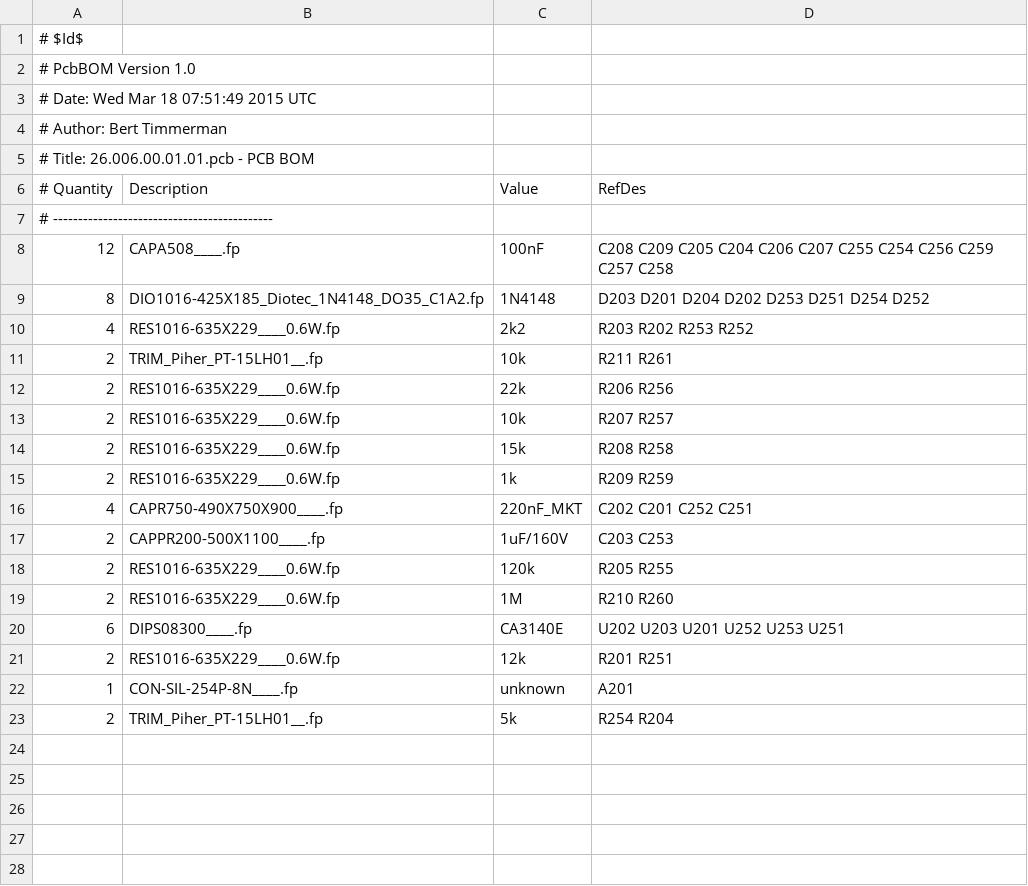
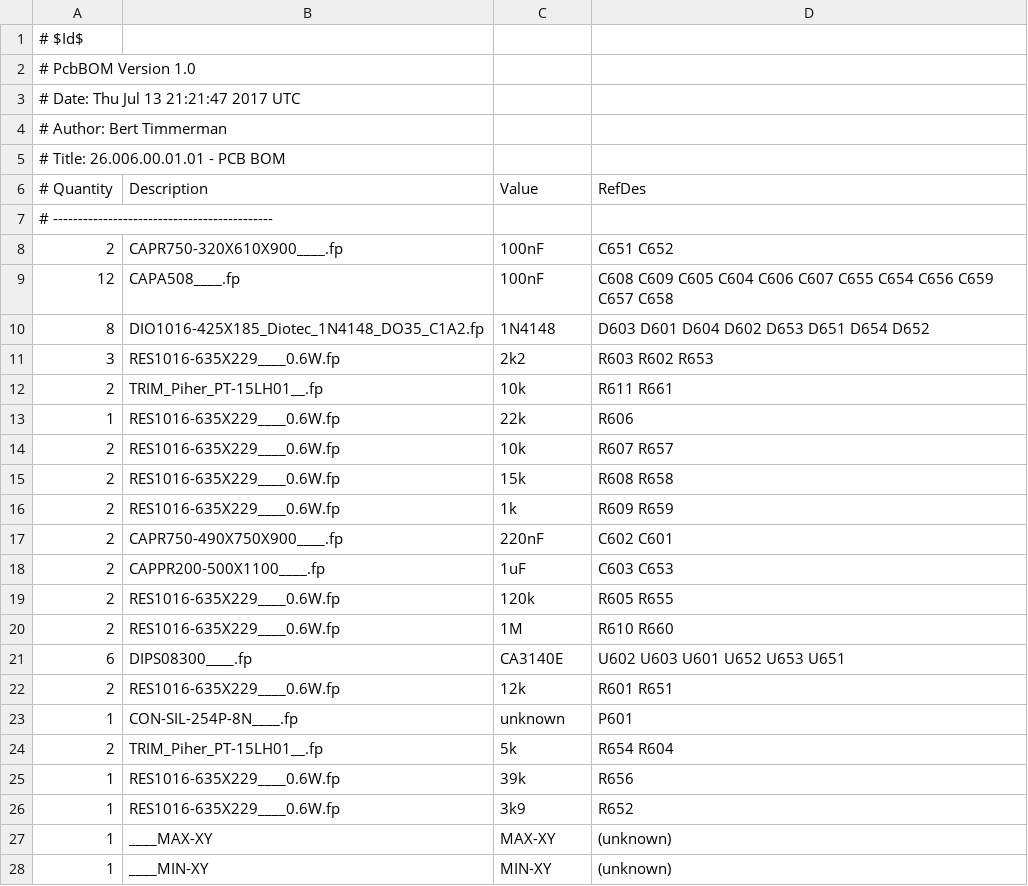
Before and after one commit to lambert/work, a CSV file: 26_Octave_Filter/electrical/pcb/fab/26.006.00.01.01.pcb.csv, drawn as a sheet.

```diff
--- a/26_Octave_Filter/electrical/pcb/fab/26.006.00.01.01.pcb.csv
+++ b/26_Octave_Filter/electrical/pcb/fab/26.006.00.01.01.pcb.csv
@@ -2,22 +2,27 @@
 # PcbBOM Version 1.0
-# Date: Wed Mar 18 07:51:49 2015 UTC
+# Date: Thu Jul 13 21:21:47 2017 UTC
 # Author: Bert Timmerman
-# Title: 26.006.00.01.01.pcb - PCB BOM
+# Title: 26.006.00.01.01 - PCB BOM
 # Quantity, Description, Value, RefDes
 # --------------------------------------------
-12,"CAPA508____.fp","100nF",C208 C209 C205 C204 C206 C207 C255 C254 C256 C259 C257 C258
-8,"DIO1016-425X185_Diotec_1N4148_DO35_C1A2.fp","1N4148",D203 D201 D204 D202 D253 D251 D254 D252
-4,"RES1016-635X229____0.6W.fp","2k2",R203 R202 R253 R252
-2,"TRIM_Piher_PT-15LH01__.fp","10k",R211 R261
-2,"RES1016-635X229____0.6W.fp","22k",R206 R256
-2,"RES1016-635X229____0.6W.fp","10k",R207 R257
-2,"RES1016-635X229____0.6W.fp","15k",R208 R258
-2,"RES1016-635X229____0.6W.fp","1k",R209 R259
-4,"CAPR750-490X750X900____.fp","220nF_MKT",C202 C201 C252 C251
-2,"CAPPR200-500X1100____.fp","1uF/160V",C203 C253
-2,"RES1016-635X229____0.6W.fp","120k",R205 R255
-2,"RES1016-635X229____0.6W.fp","1M",R210 R260
-6,"DIPS08300____.fp","CA3140E",U202 U203 U201 U252 U253 U251
-2,"RES1016-635X229____0.6W.fp","12k",R201 R251
-1,"CON-SIL-254P-8N____.fp","unknown",A201
-2,"TRIM_Piher_PT-15LH01__.fp","5k",R254 R204
+2,"CAPR750-320X610X900____.fp","100nF",C651 C652
+12,"CAPA508____.fp","100nF",C608 C609 C605 C604 C606 C607 C655 C654 C656 C659 C657 C658
+8,"DIO1016-425X185_Diotec_1N4148_DO35_C1A2.fp","1N4148",D603 D601 D604 D602 D653 D651 D654 D652
+3,"RES1016-635X229____0.6W.fp","2k2",R603 R602 R653
+2,"TRIM_Piher_PT-15LH01__.fp","10k",R611 R661
+1,"RES1016-635X229____0.6W.fp","22k",R606
+2,"RES1016-635X229____0.6W.fp","10k",R607 R657
+2,"RES1016-635X229____0.6W.fp","15k",R608 R658
+2,"RES1016-635X229____0.6W.fp","1k",R609 R659
+2,"CAPR750-490X750X900____.fp","220nF",C602 C601
+2,"CAPPR200-500X1100____.fp","1uF",C603 C653
+2,"RES1016-635X229____0.6W.fp","120k",R605 R655
+2,"RES1016-635X229____0.6W.fp","1M",R610 R660
+6,"DIPS08300____.fp","CA3140E",U602 U603 U601 U652 U653 U651
+2,"RES1016-635X229____0.6W.fp","12k",R601 R651
+1,"CON-SIL-254P-8N____.fp","unknown",P601
+2,"TRIM_Piher_PT-15LH01__.fp","5k",R654 R604
+1,"RES1016-635X229____0.6W.fp","39k",R656
+1,"RES1016-635X229____0.6W.fp","3k9",R652
+1,"____MAX-XY","MAX-XY",(unknown)
+1,"____MIN-XY","MIN-XY",(unknown)
```
Also changed, not shown: 14 other files.
